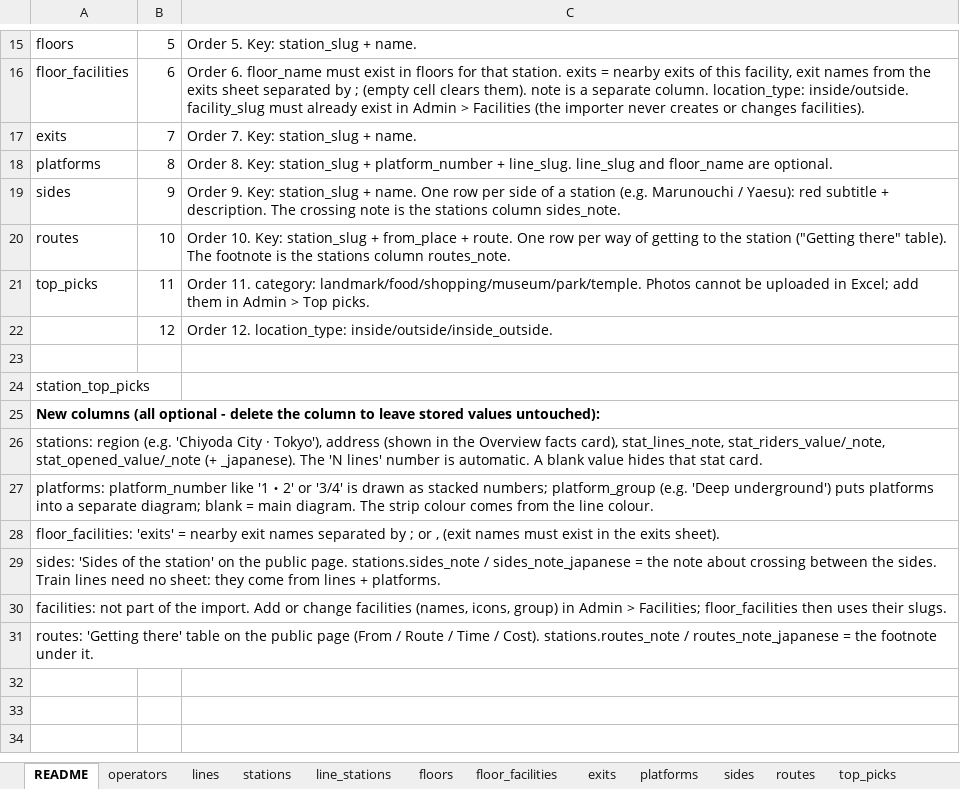
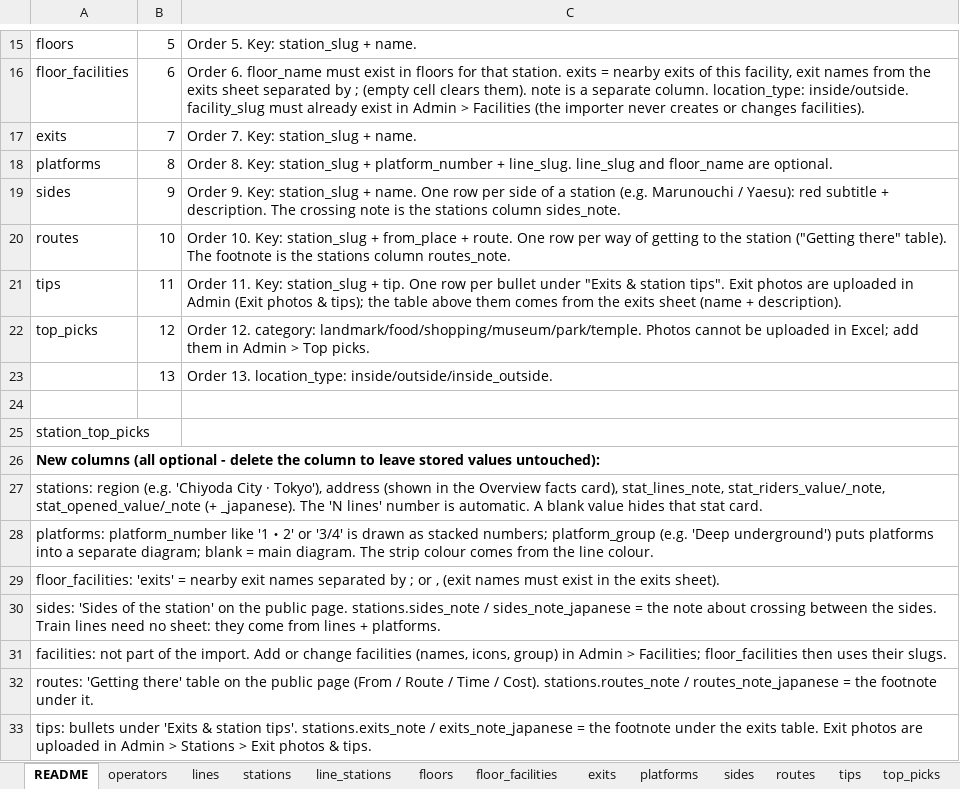
Before and after one commit to bikashgrg1995-04/tokyo-station-guide, an Excel workbook: public/templates/tokyo-guide-bulk-upload-template.xlsx, sheet README, drawn as a sheet; only a part is shown, gaps mark what is left out; values as stored, in another font and other column widths than the file's, no borders; removed rows and columns are numbered as before the commit, all else as after; the diff names each change by its address in the sheet, - before the commit and + after, or states it on an @@ line.

```diff
--- a/public/templates/tokyo-guide-bulk-upload-template.xlsx (sheet README)
+++ b/public/templates/tokyo-guide-bulk-upload-template.xlsx (sheet README)
+sheet tab: tips
+row 21: tips | 11 | Order 11. Key: station_slug + tip. One row per bullet under "Exits & station tips". Exit photos are uploaded in Admin (Exit photos & tips); the table above them comes from the exits sheet (name + description).
-B22: 11
+B22: 12
-C22: Order 11. category: landmark/food/shopping/museum/park/temple.…
+C22: Order 12. category: landmark/food/shopping/museum/park/temple.…
-row 22:  | 12 | Order 12. location_type: inside/outside/inside_outside.
+row 23:  | 13 | Order 13. location_type: inside/outside/inside_outside.
+row 33: tips: bullets under 'Exits & station tips'. stations.exits_note / exits_note_japanese = the footnote under the exits table. Exit photos are uploaded in Admin > Stations > Exit photos & tips.
```
Also changed, not shown: sheet stations, 17 other files.
